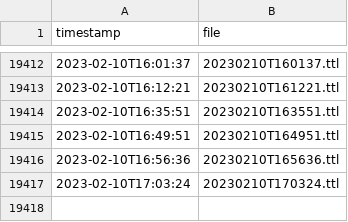
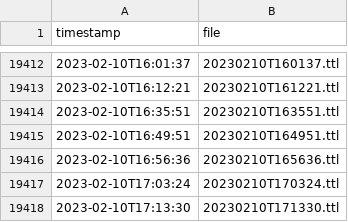
Before and after one commit to bavverst/Blue-Bike-to-Linked-GBFS, a CSV file: list.csv, drawn as a sheet; only a part is shown, gaps mark what is left out; the diff names each change by its address in the sheet, - before the commit and + after, or states it on an @@ line.

```diff
--- a/list.csv
+++ b/list.csv
+row 19418: 2023-02-10T17:13:30 | 20230210T171330.ttl
```
Also changed, not shown: 2 other files.
